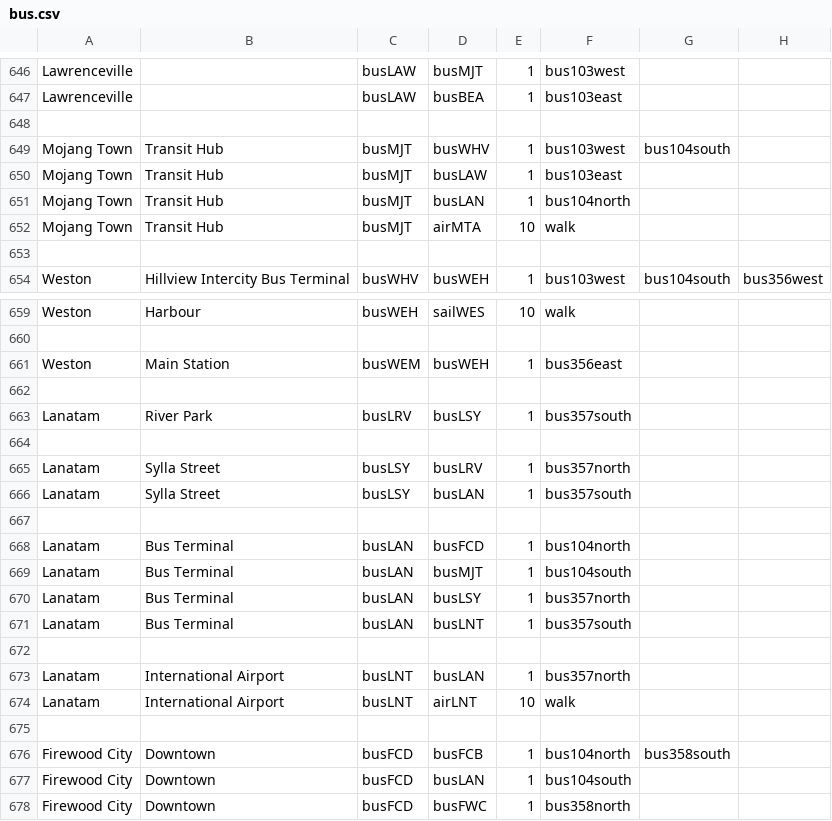
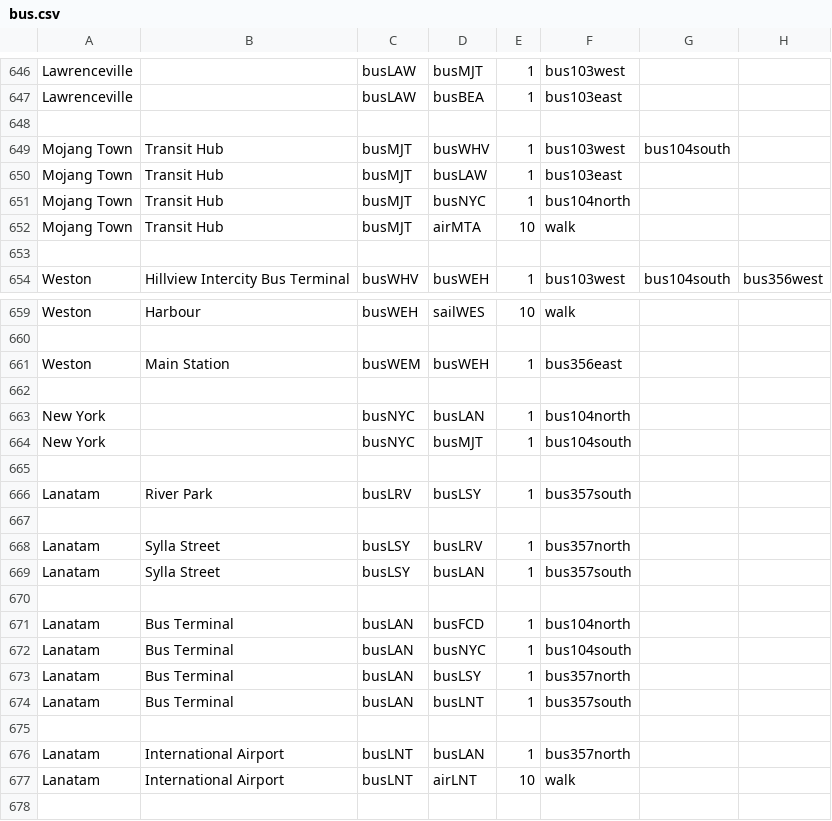
Before and after one commit to KittyCat11231/Feline-Holdings, a CSV file: src/intraroute/data/pathfinding/bus.csv, drawn as a sheet; only a part is shown, gaps mark what is left out; the shorter side is filled out with more unchanged rows.

```diff
--- a/src/intraroute/data/pathfinding/bus.csv
+++ b/src/intraroute/data/pathfinding/bus.csv
@@ -650,3 +650,3 @@ Mojang Town,Transit Hub,busMJT,busWHV,1,bus103west,bus104south,
 Mojang Town,Transit Hub,busMJT,busLAW,1,bus103east,,
-Mojang Town,Transit Hub,busMJT,busLAN,1,bus104north,,
+Mojang Town,Transit Hub,busMJT,busNYC,1,bus104north,,
 Mojang Town,Transit Hub,busMJT,airMTA,10,walk,,
@@ -662,2 +662,5 @@ Weston,Main Station,busWEM,busWEH,1,bus356east,,
 ,,,,,,,
+New York,,busNYC,busLAN,1,bus104north,,
+New York,,busNYC,busMJT,1,bus104south,,
+,,,,,,,
 Lanatam,River Park,busLRV,busLSY,1,bus357south,,
@@ -668,3 +671,3 @@ Lanatam,Sylla Street,busLSY,busLAN,1,bus357south,,
 Lanatam,Bus Terminal,busLAN,busFCD,1,bus104north,,
-Lanatam,Bus Terminal,busLAN,busMJT,1,bus104south,,
+Lanatam,Bus Terminal,busLAN,busNYC,1,bus104south,,
 Lanatam,Bus Terminal,busLAN,busLSY,1,bus357north,,
```
Also changed, not shown: src/intraroute/data/ui/stops/bus.csv, 2 other files.
